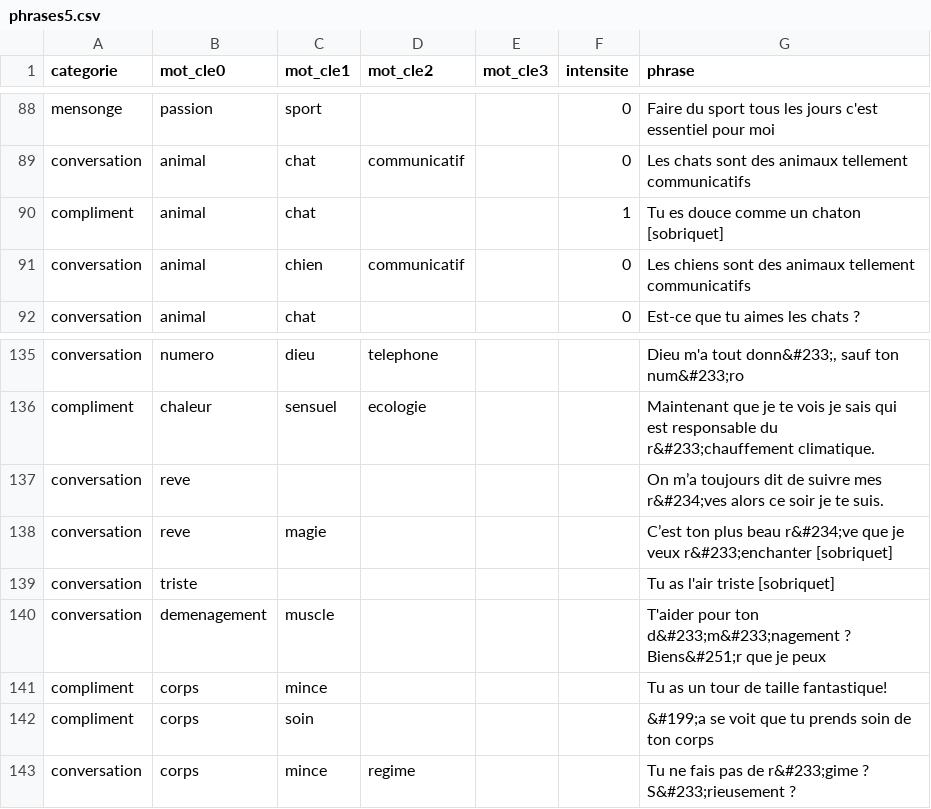
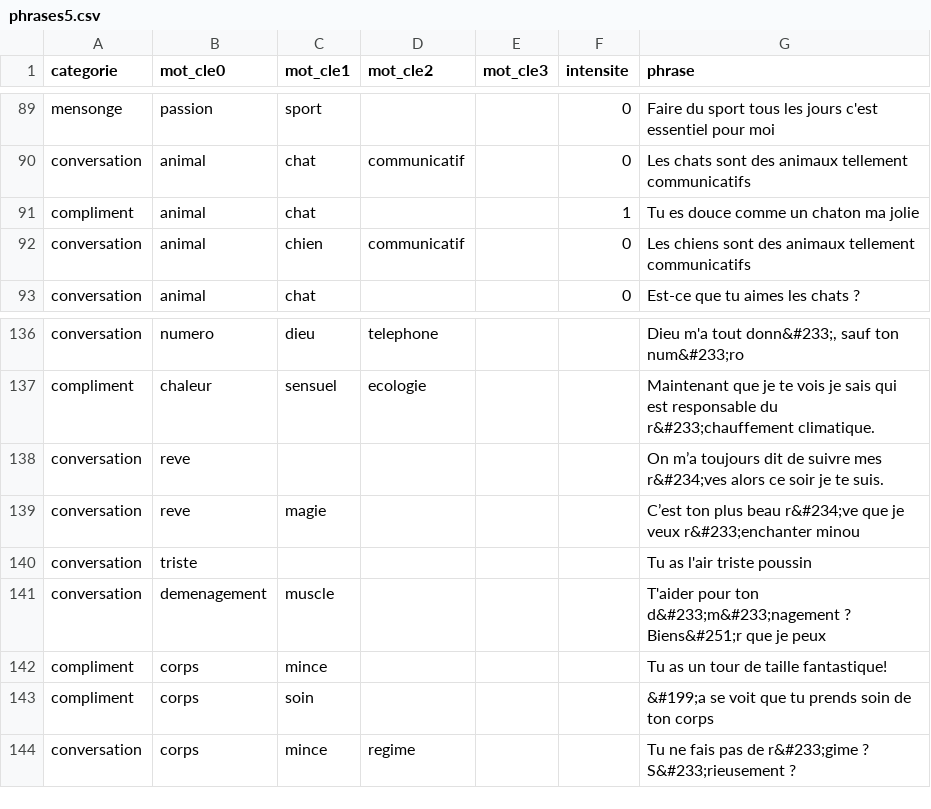
Before and after one commit to mathildebuenerd/newpretender, a CSV file: 005_saySentencesCSV/assets/phrases5.csv, drawn as a sheet; only a part is shown, gaps mark what is left out; the diff covers the shown part only.

Commit message:
correction phrases + debut fonctionnel

```diff
--- a/005_saySentencesCSV/assets/phrases5.csv
+++ b/005_saySentencesCSV/assets/phrases5.csv
@@ -89,3 +90,3 @@ mensonge,passion,sport,,,0,Faire du sport tous les jours c'est essentiel pour mo
 conversation,animal,chat,communicatif,,0,Les chats sont des animaux tellement communicatifs
-compliment,animal,chat,,,1,Tu es douce comme un chaton [sobriquet]
+compliment,animal,chat,,,1,Tu es douce comme un chaton ma jolie
 conversation,animal,chien,communicatif,,0,Les chiens sont des animaux tellement communicatifs
@@ -137,4 +138,4 @@ compliment,chaleur,sensuel,ecologie,,,Maintenant que je te vois je sais qui est
 conversation,reve,,,,,On m’a toujours dit de suivre mes r&#234;ves alors ce soir je te suis.
-conversation,reve,magie,,,,C’est ton plus beau r&#234;ve que je veux r&#233;enchanter [sobriquet]
-conversation,triste,,,,,Tu as l'air triste [sobriquet]
+conversation,reve,magie,,,,C’est ton plus beau r&#234;ve que je veux r&#233;enchanter minou
+conversation,triste,,,,,Tu as l'air triste poussin
 conversation,demenagement,muscle,,,,T'aider pour ton d&#233;m&#233;nagement ? Biens&#251;r que je peux
```
Also changed, not shown: 1 added row and 11 edited cells elsewhere in this file, 2 other files.
